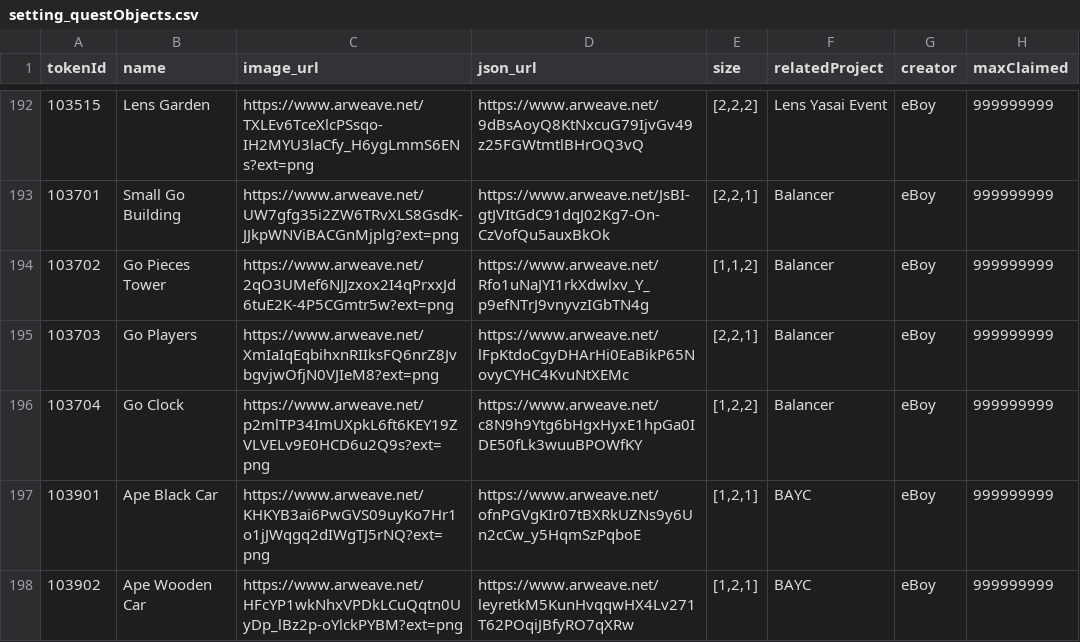
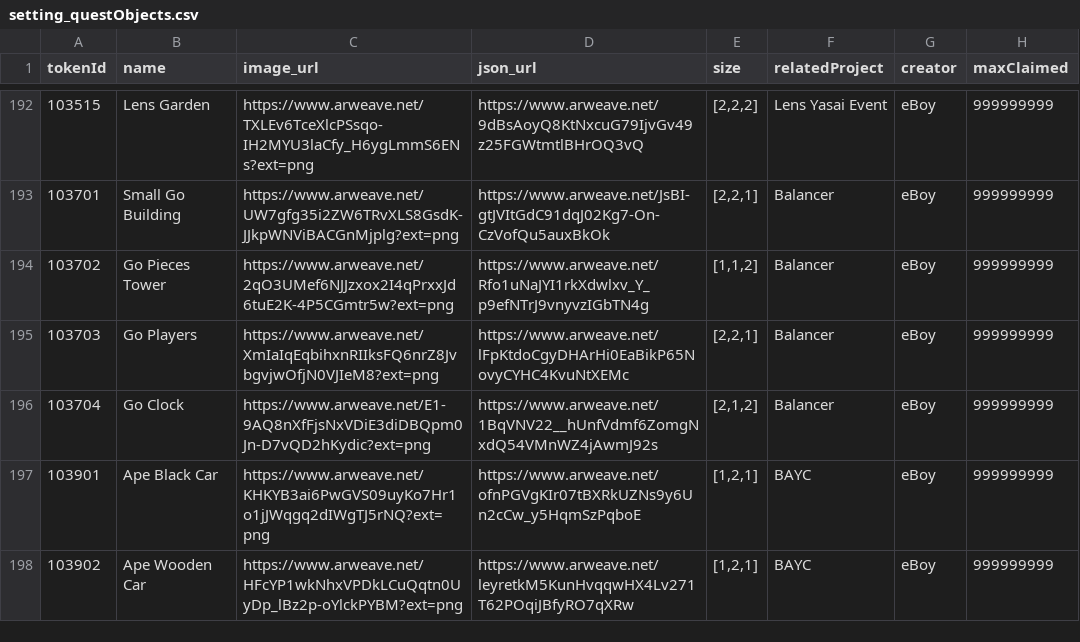
Before and after one commit to PHI-LABS-INC/Polygon-phi-contract, a CSV file: tasks/scripts/csv/setting_questObjects.csv, drawn as a sheet; only a part is shown, gaps mark what is left out; the diff names each change by its address in the sheet, - before the commit and + after, or states it on an @@ line.

```diff
--- a/tasks/scripts/csv/setting_questObjects.csv
+++ b/tasks/scripts/csv/setting_questObjects.csv
-C196 (image_url): https://www.arweave.net/p2mlTP34ImUXpkL6ft6KEY19ZVLVELv9E0HCD6u2Q9s?ext=png
+C196 (image_url): https://www.arweave.net/E1-9AQ8nXfFjsNxVDiE3diDBQpm0Jn-D7vQD2hKydic?ext=png
-D196 (json_url): https://www.arweave.net/c8N9h9Ytg6bHgxHyxE1hpGa0IDE50fLk3wuuBPOWfKY
+D196 (json_url): https://www.arweave.net/1BqVNV22__hUnfVdmf6ZomgNxdQ54VMnWZ4jAwmJ92s
-E196 (size): [1,2,2]
+E196 (size): [2,1,2]
```
Also changed, not shown: tasks/scripts/csv/setting_freeObjects.csv.
